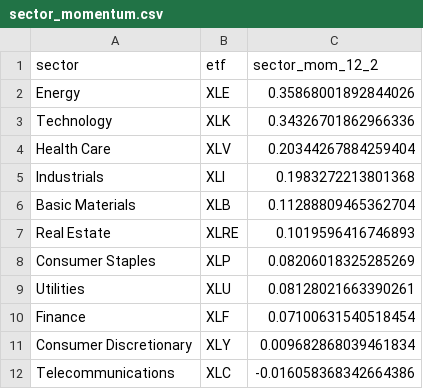
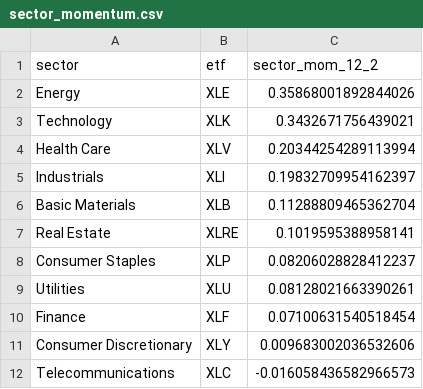
Before and after one commit to poubelleddeeaavvcc-web/Bot-Valorisation, a CSV file: data/universe/sector_momentum.csv, drawn as a sheet.

```diff
--- a/data/universe/sector_momentum.csv
+++ b/data/universe/sector_momentum.csv
@@ -2,11 +2,11 @@ sector,etf,sector_mom_12_2
 Energy,XLE,0.35868001892844026
-Technology,XLK,0.34326701862966336
-Health Care,XLV,0.20344267884259404
-Industrials,XLI,0.1983272213801368
+Technology,XLK,0.3432671756439021
+Health Care,XLV,0.20344254289113994
+Industrials,XLI,0.19832709954162397
 Basic Materials,XLB,0.11288809465362704
-Real Estate,XLRE,0.1019596416746893
-Consumer Staples,XLP,0.08206018325285269
+Real Estate,XLRE,0.1019595388958141
+Consumer Staples,XLP,0.08206028828412237
 Utilities,XLU,0.08128021663390261
 Finance,XLF,0.07100631540518454
-Consumer Discretionary,XLY,0.009682868039461834
-Telecommunications,XLC,-0.016058368342664386
+Consumer Discretionary,XLY,0.009683002036532606
+Telecommunications,XLC,-0.016058436582966573
```
Also changed, not shown: results/simulation/constrained_equity_curve.csv, results/simulation/constrained_portfolio_ledger.csv, 4 other files.
